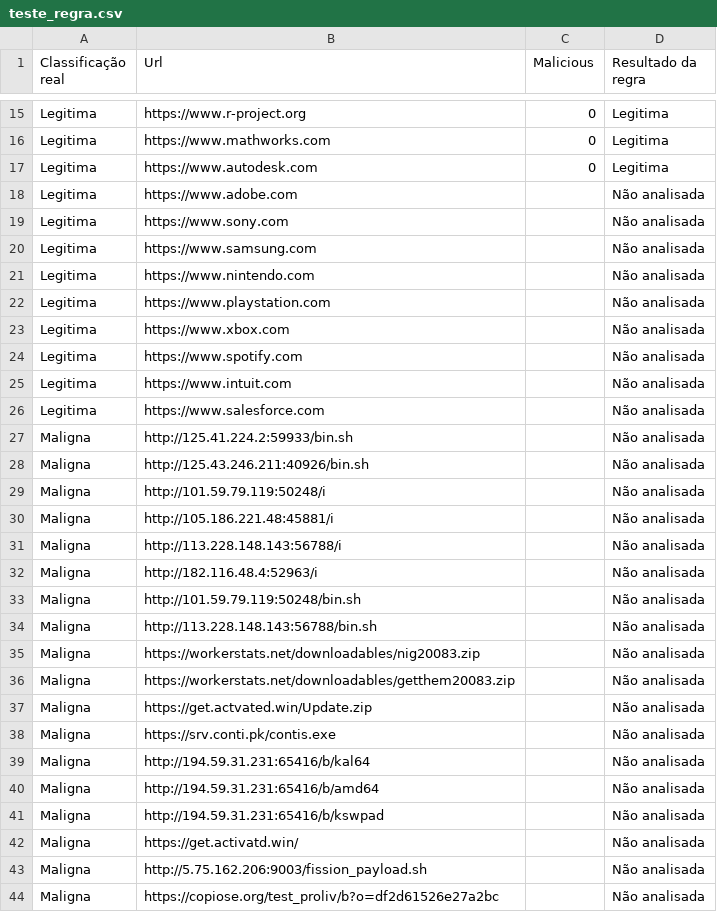
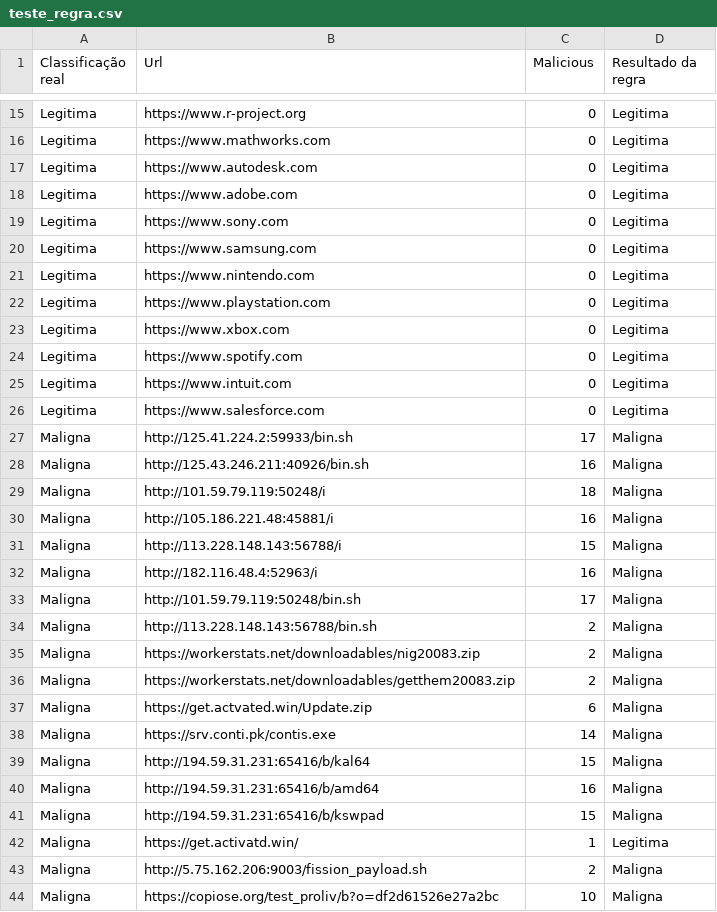
Before and after one commit to Joaolucas777666/SISREDS, a CSV file: backend/modules/url_detector/teste_regra.csv, drawn as a sheet; only a part is shown, gaps mark what is left out; the diff covers the shown part only.

Commit message:
Regra de Detecção testada e aplicada no url_detector

```diff
--- a/backend/modules/url_detector/teste_regra.csv
+++ b/backend/modules/url_detector/teste_regra.csv
@@ -17,28 +17,28 @@ Legitima,https://www.mathworks.com,0,Legitima
 Legitima,https://www.autodesk.com,0,Legitima
-Legitima,https://www.adobe.com,,Não analisada
-Legitima,https://www.sony.com,,Não analisada
-Legitima,https://www.samsung.com,,Não analisada
-Legitima,https://www.nintendo.com,,Não analisada
-Legitima,https://www.playstation.com,,Não analisada
-Legitima,https://www.xbox.com,,Não analisada
-Legitima,https://www.spotify.com,,Não analisada
-Legitima,https://www.intuit.com,,Não analisada
-Legitima,https://www.salesforce.com,,Não analisada
-Maligna,http://125.41.224.2:59933/bin.sh,,Não analisada
-Maligna,http://125.43.246.211:40926/bin.sh,,Não analisada
-Maligna,http://101.59.79.119:50248/i,,Não analisada
-Maligna,http://105.186.221.48:45881/i,,Não analisada
-Maligna,http://113.228.148.143:56788/i,,Não analisada
-Maligna,http://182.116.48.4:52963/i,,Não analisada
-Maligna,http://101.59.79.119:50248/bin.sh,,Não analisada
-Maligna,http://113.228.148.143:56788/bin.sh,,Não analisada
-Maligna,https://workerstats.net/downloadables/nig20083.zip	,,Não analisada
-Maligna,https://workerstats.net/downloadables/getthem20083.zip,,Não analisada
-Maligna,https://get.actvated.win/Update.zip,,Não analisada
-Maligna,https://srv.conti.pk/contis.exe,,Não analisada
-Maligna,http://194.59.31.231:65416/b/kal64,,Não analisada
-Maligna,http://194.59.31.231:65416/b/amd64,,Não analisada
-Maligna,http://194.59.31.231:65416/b/kswpad,,Não analisada
-Maligna,https://get.activatd.win/,,Não analisada
-Maligna,http://5.75.162.206:9003/fission_payload.sh,,Não analisada
-Maligna,https://copiose.org/test_proliv/b?o=df2d61526e27a2bc,,Não analisada
+Legitima,https://www.adobe.com,0,Legitima
+Legitima,https://www.sony.com,0,Legitima
+Legitima,https://www.samsung.com,0,Legitima
+Legitima,https://www.nintendo.com,0,Legitima
+Legitima,https://www.playstation.com,0,Legitima
+Legitima,https://www.xbox.com,0,Legitima
+Legitima,https://www.spotify.com,0,Legitima
+Legitima,https://www.intuit.com,0,Legitima
+Legitima,https://www.salesforce.com,0,Legitima
+Maligna,http://125.41.224.2:59933/bin.sh,17,Maligna
+Maligna,http://125.43.246.211:40926/bin.sh,16,Maligna
+Maligna,http://101.59.79.119:50248/i,18,Maligna
+Maligna,http://105.186.221.48:45881/i,16,Maligna
+Maligna,http://113.228.148.143:56788/i,15,Maligna
+Maligna,http://182.116.48.4:52963/i,16,Maligna
+Maligna,http://101.59.79.119:50248/bin.sh,17,Maligna
+Maligna,http://113.228.148.143:56788/bin.sh,2,Maligna
+Maligna,https://workerstats.net/downloadables/nig20083.zip	,2,Maligna
+Maligna,https://workerstats.net/downloadables/getthem20083.zip,2,Maligna
+Maligna,https://get.actvated.win/Update.zip,6,Maligna
+Maligna,https://srv.conti.pk/contis.exe,14,Maligna
+Maligna,http://194.59.31.231:65416/b/kal64,15,Maligna
+Maligna,http://194.59.31.231:65416/b/amd64,16,Maligna
+Maligna,http://194.59.31.231:65416/b/kswpad,15,Maligna
+Maligna,https://get.activatd.win/,1,Legitima
+Maligna,http://5.75.162.206:9003/fission_payload.sh,2,Maligna
+Maligna,https://copiose.org/test_proliv/b?o=df2d61526e27a2bc,10,Maligna
```
Also changed, not shown: 14 edited cells elsewhere in this file, 2 other files.
